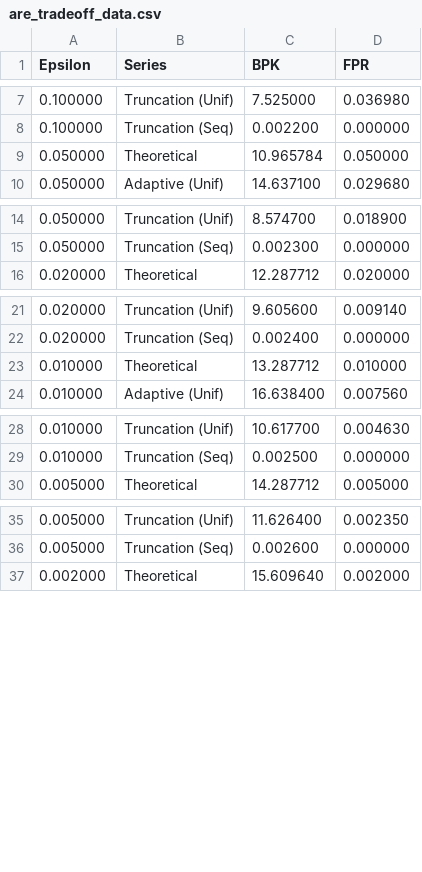
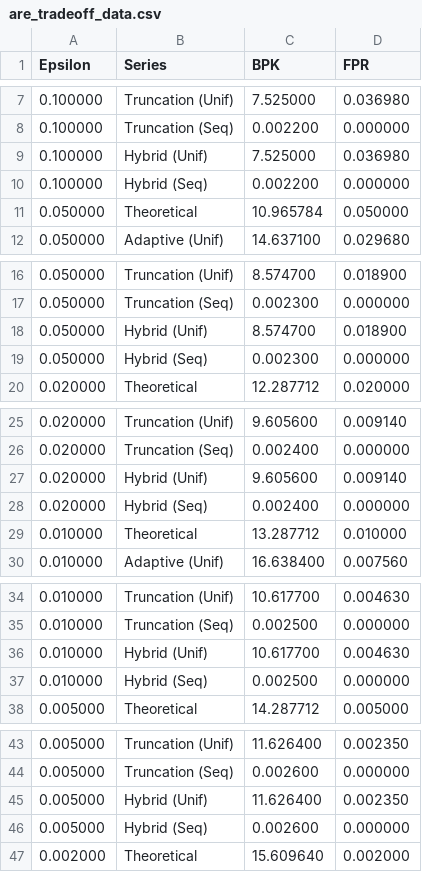
Before and after one commit to OgurtsovAndrei/Thesis, a CSV file: bench_results/plots/are_tradeoff_data.csv, drawn as a sheet; only a part is shown, gaps mark what is left out; the diff covers the shown part only.

```diff
--- a/bench_results/plots/are_tradeoff_data.csv
+++ b/bench_results/plots/are_tradeoff_data.csv
@@ -8,2 +8,4 @@ Epsilon,Series,BPK,FPR
 0.100000,Truncation (Seq),0.002200,0.000000
+0.100000,Hybrid (Unif),7.525000,0.036980
+0.100000,Hybrid (Seq),0.002200,0.000000
 0.050000,Theoretical,10.965784,0.050000
@@ -15,2 +17,4 @@ Epsilon,Series,BPK,FPR
 0.050000,Truncation (Seq),0.002300,0.000000
+0.050000,Hybrid (Unif),8.574700,0.018900
+0.050000,Hybrid (Seq),0.002300,0.000000
 0.020000,Theoretical,12.287712,0.020000
@@ -22,2 +26,4 @@ Epsilon,Series,BPK,FPR
 0.020000,Truncation (Seq),0.002400,0.000000
+0.020000,Hybrid (Unif),9.605600,0.009140
+0.020000,Hybrid (Seq),0.002400,0.000000
 0.010000,Theoretical,13.287712,0.010000
@@ -29,2 +35,4 @@ Epsilon,Series,BPK,FPR
 0.010000,Truncation (Seq),0.002500,0.000000
+0.010000,Hybrid (Unif),10.617700,0.004630
+0.010000,Hybrid (Seq),0.002500,0.000000
 0.005000,Theoretical,14.287712,0.005000
@@ -36,2 +44,4 @@ Epsilon,Series,BPK,FPR
 0.005000,Truncation (Seq),0.002600,0.000000
+0.005000,Hybrid (Unif),11.626400,0.002350
+0.005000,Hybrid (Seq),0.002600,0.000000
 0.002000,Theoretical,15.609640,0.002000
```
Also changed, not shown: 4 added rows elsewhere in this file, bench_results/plots/are_cluster_data.csv, 3 other files.
